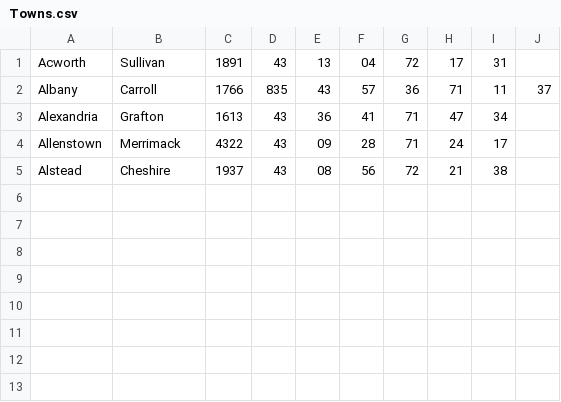
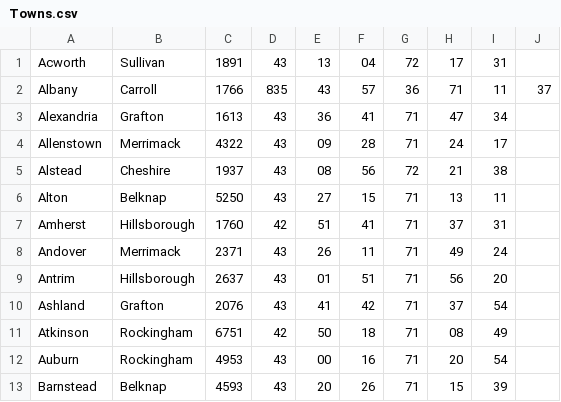
Before and after one commit to gmcgath/nh-state-list-ios, a CSV file: StateList/StateList/Towns.csv, drawn as a sheet; the diff names each change by its address in the sheet, - before the commit and + after, or states it on an @@ line.

```diff
--- a/StateList/StateList/Towns.csv
+++ b/StateList/StateList/Towns.csv
+row 6: Alton | Belknap | 5250 | 43 | 27 | 15 | 71 | 13 | 11
+row 7: Amherst | Hillsborough | 1760 | 42 | 51 | 41 | 71 | 37 | 31
+row 8: Andover | Merrimack | 2371 | 43 | 26 | 11 | 71 | 49 | 24
+row 9: Antrim | Hillsborough | 2637 | 43 | 01 | 51 | 71 | 56 | 20
+row 10: Ashland | Grafton | 2076 | 43 | 41 | 42 | 71 | 37 | 54
+row 11: Atkinson | Rockingham | 6751 | 42 | 50 | 18 | 71 | 08 | 49
+row 12: Auburn | Rockingham | 4953 | 43 | 00 | 16 | 71 | 20 | 54
+row 13: Barnstead | Belknap | 4593 | 43 | 20 | 26 | 71 | 15 | 39
```
Also changed, not shown: 30 other files.
